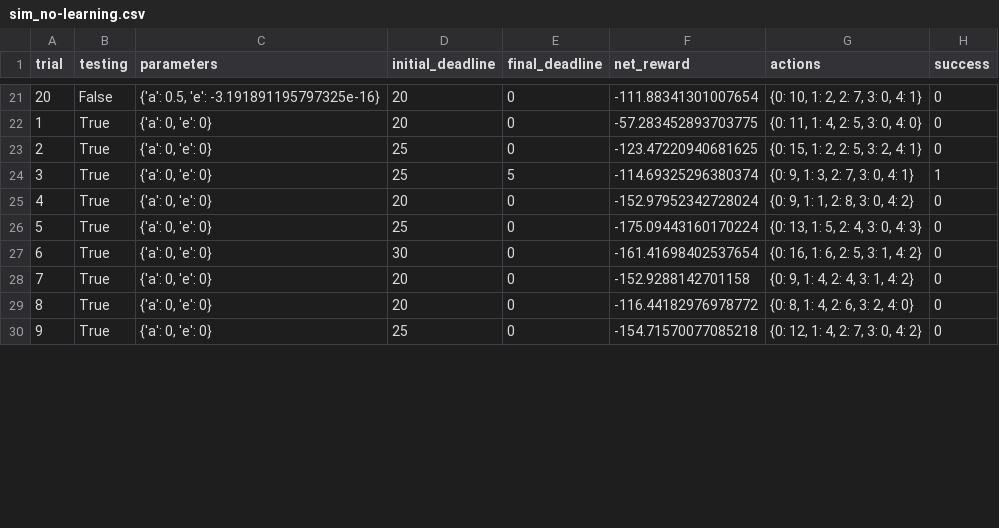
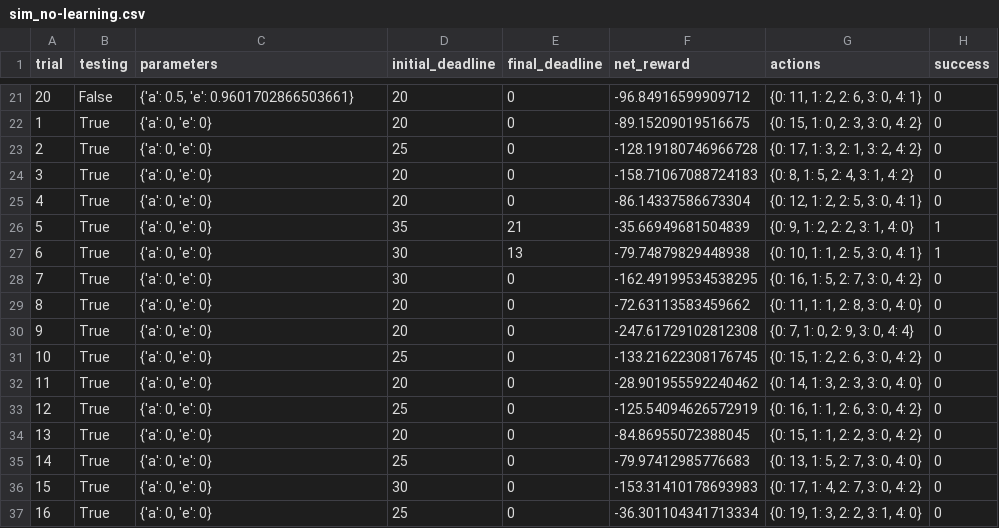
Before and after one commit to hskang9/UdacityMLSubmission, a CSV file: projects/smartcab/logs/sim_no-learning.csv, drawn as a sheet; only a part is shown, gaps mark what is left out; addresses are those after the commit; the diff covers the shown part only; the diff names each change by its address in the sheet, - before the commit and + after, or states it on an @@ line.

```diff
--- a/projects/smartcab/logs/sim_no-learning.csv
+++ b/projects/smartcab/logs/sim_no-learning.csv
@@ column A (trial) renumbered between rows 11 and 40 @@
-C21 (parameters): {'a': 0.5, 'e': -3.191891195797325e-16}
+C21 (parameters): {'a': 0.5, 'e': 0.9601702866503661}
-F21 (net_reward): -111.88341301007654
+F21 (net_reward): -96.84916599909712
-G21 (actions): {0: 10, 1: 2, 2: 7, 3: 0, 4: 1}
+G21 (actions): {0: 11, 1: 2, 2: 6, 3: 0, 4: 1}
-F22 (net_reward): -57.283452893703775
+F22 (net_reward): -89.15209019516675
-G22 (actions): {0: 11, 1: 4, 2: 5, 3: 0, 4: 0}
+G22 (actions): {0: 15, 1: 0, 2: 3, 3: 0, 4: 2}
-F23 (net_reward): -123.47220940681625
+F23 (net_reward): -128.19180746966728
-G23 (actions): {0: 15, 1: 2, 2: 5, 3: 2, 4: 1}
+G23 (actions): {0: 17, 1: 3, 2: 1, 3: 2, 4: 2}
+row 24: 3 | True | {'a': 0, 'e': 0} | 20 | 0 | -158.71067088724183 | {0: 8, 1: 5, 2: 4, 3: 1, 4: 2} | 0
+row 25: 4 | True | {'a': 0, 'e': 0} | 20 | 0 | -86.14337586673304 | {0: 12, 1: 2, 2: 5, 3: 0, 4: 1} | 0
-D26 (initial_deadline): 25
+D26 (initial_deadline): 35
-E26 (final_deadline): 5
+E26 (final_deadline): 21
-F26 (net_reward): -114.69325296380374
+F26 (net_reward): -35.66949681504839
-G26 (actions): {0: 9, 1: 3, 2: 7, 3: 0, 4: 1}
+G26 (actions): {0: 9, 1: 2, 2: 2, 3: 1, 4: 0}
+row 27: 6 | True | {'a': 0, 'e': 0} | 30 | 13 | -79.74879829448938 | {0: 10, 1: 1, 2: 5, 3: 0, 4: 1} | 1
+row 28: 7 | True | {'a': 0, 'e': 0} | 30 | 0 | -162.49199534538295 | {0: 16, 1: 5, 2: 7, 3: 0, 4: 2} | 0
-F29 (net_reward): -152.97952342728024
+F29 (net_reward): -72.63113583459662
-G29 (actions): {0: 9, 1: 1, 2: 8, 3: 0, 4: 2}
+G29 (actions): {0: 11, 1: 1, 2: 8, 3: 0, 4: 0}
+row 30: 9 | True | {'a': 0, 'e': 0} | 20 | 0 | -247.61729102812308 | {0: 7, 1: 0, 2: 9, 3: 0, 4: 4} | 0
-F31 (net_reward): -175.09443160170224
+F31 (net_reward): -133.21622308176745
-G31 (actions): {0: 13, 1: 5, 2: 4, 3: 0, 4: 3}
+G31 (actions): {0: 15, 1: 2, 2: 6, 3: 0, 4: 2}
+row 32: 11 | True | {'a': 0, 'e': 0} | 20 | 0 | -28.901955592240462 | {0: 14, 1: 3, 2: 3, 3: 0, 4: 0} | 0
-D33 (initial_deadline): 30
+D33 (initial_deadline): 25
-F33 (net_reward): -161.41698402537654
+F33 (net_reward): -125.54094626572919
-G33 (actions): {0: 16, 1: 6, 2: 5, 3: 1, 4: 2}
+G33 (actions): {0: 16, 1: 1, 2: 6, 3: 0, 4: 2}
-F34 (net_reward): -152.9288142701158
+F34 (net_reward): -84.86955072388045
-G34 (actions): {0: 9, 1: 4, 2: 4, 3: 1, 4: 2}
+G34 (actions): {0: 15, 1: 1, 2: 2, 3: 0, 4: 2}
+row 35: 14 | True | {'a': 0, 'e': 0} | 25 | 0 | -79.97412985776683 | {0: 13, 1: 5, 2: 7, 3: 0, 4: 0} | 0
-D36 (initial_deadline): 20
+D36 (initial_deadline): 30
-F36 (net_reward): -116.44182976978772
+F36 (net_reward): -153.31410178693983
-G36 (actions): {0: 8, 1: 4, 2: 6, 3: 2, 4: 0}
+G36 (actions): {0: 17, 1: 4, 2: 7, 3: 0, 4: 2}
-F37 (net_reward): -154.71570077085218
+F37 (net_reward): -36.301104341713334
-G37 (actions): {0: 12, 1: 4, 2: 7, 3: 0, 4: 2}
+G37 (actions): {0: 19, 1: 3, 2: 2, 3: 1, 4: 0}
```
Also changed, not shown: 5 added rows, 2 removed rows and 61 edited cells elsewhere in this file, projects/smartcab/logs/sim_default-learning.csv, projects/smartcab/logs/sim_improved-learning.csv, 6 other files.
